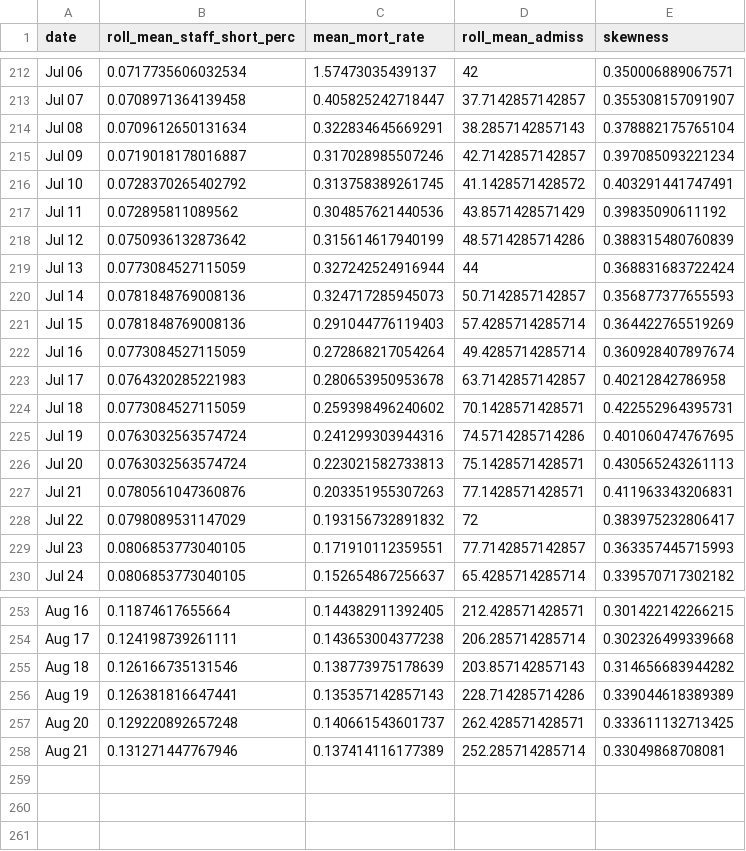
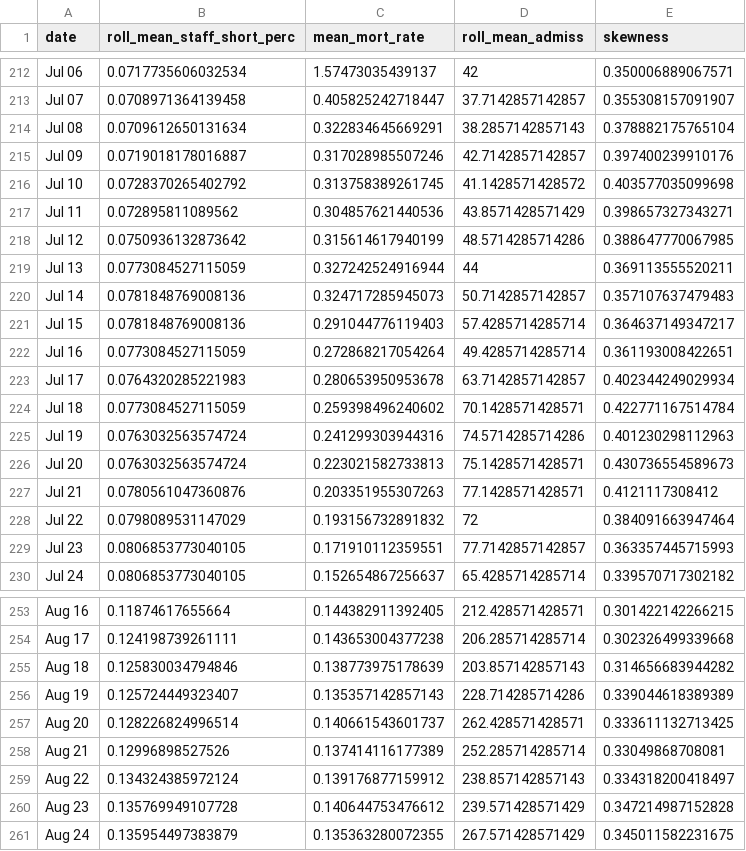
Before and after one commit to ercbk/IndianaCOVID19TrackerData, a CSV file: inst/extdata/hosp_msas_line.csv, drawn as a sheet; only a part is shown, gaps mark what is left out.

```diff
--- a/inst/extdata/hosp_msas_line.csv
+++ b/inst/extdata/hosp_msas_line.csv
@@ -214,16 +214,16 @@ Jul 07,0.0708971364139458,0.405825242718447,37.7142857142857,0.355308157091907
 Jul 08,0.0709612650131634,0.322834645669291,38.2857142857143,0.378882175765104
-Jul 09,0.0719018178016887,0.317028985507246,42.7142857142857,0.397085093221234
-Jul 10,0.0728370265402792,0.313758389261745,41.1428571428572,0.403291441747491
-Jul 11,0.072895811089562,0.304857621440536,43.8571428571429,0.39835090611192
-Jul 12,0.0750936132873642,0.315614617940199,48.5714285714286,0.388315480760839
-Jul 13,0.0773084527115059,0.327242524916944,44,0.368831683722424
-Jul 14,0.0781848769008136,0.324717285945073,50.7142857142857,0.356877377655593
-Jul 15,0.0781848769008136,0.291044776119403,57.4285714285714,0.364422765519269
-Jul 16,0.0773084527115059,0.272868217054264,49.4285714285714,0.360928407897674
-Jul 17,0.0764320285221983,0.280653950953678,63.7142857142857,0.40212842786958
-Jul 18,0.0773084527115059,0.259398496240602,70.1428571428571,0.422552964395731
-Jul 19,0.0763032563574724,0.241299303944316,74.5714285714286,0.401060474767695
-Jul 20,0.0763032563574724,0.223021582733813,75.1428571428571,0.430565243261113
-Jul 21,0.0780561047360876,0.203351955307263,77.1428571428571,0.411963343206831
-Jul 22,0.0798089531147029,0.193156732891832,72,0.383975232806417
+Jul 09,0.0719018178016887,0.317028985507246,42.7142857142857,0.397400239910176
+Jul 10,0.0728370265402792,0.313758389261745,41.1428571428572,0.403577035099698
+Jul 11,0.072895811089562,0.304857621440536,43.8571428571429,0.398657327343271
+Jul 12,0.0750936132873642,0.315614617940199,48.5714285714286,0.388647770067985
+Jul 13,0.0773084527115059,0.327242524916944,44,0.369113555520211
+Jul 14,0.0781848769008136,0.324717285945073,50.7142857142857,0.357107637479483
+Jul 15,0.0781848769008136,0.291044776119403,57.4285714285714,0.364637149347217
+Jul 16,0.0773084527115059,0.272868217054264,49.4285714285714,0.361193008422651
+Jul 17,0.0764320285221983,0.280653950953678,63.7142857142857,0.402344249029934
+Jul 18,0.0773084527115059,0.259398496240602,70.1428571428571,0.422771167514784
+Jul 19,0.0763032563574724,0.241299303944316,74.5714285714286,0.401230298112963
+Jul 20,0.0763032563574724,0.223021582733813,75.1428571428571,0.430736554589673
+Jul 21,0.0780561047360876,0.203351955307263,77.1428571428571,0.4121117308412
+Jul 22,0.0798089531147029,0.193156732891832,72,0.384091663947464
 Jul 23,0.0806853773040105,0.171910112359551,77.7142857142857,0.363357445715993
@@ -254,5 +254,8 @@ Aug 16,0.11874617655664,0.144382911392405,212.428571428571,0.301422142266215
 Aug 17,0.124198739261111,0.143653004377238,206.285714285714,0.302326499339668
-Aug 18,0.126166735131546,0.138773975178639,203.857142857143,0.314656683944282
-Aug 19,0.126381816647441,0.135357142857143,228.714285714286,0.339044618389389
-Aug 20,0.129220892657248,0.140661543601737,262.428571428571,0.333611132713425
-Aug 21,0.131271447767946,0.137414116177389,252.285714285714,0.33049868708081
+Aug 18,0.125830034794846,0.138773975178639,203.857142857143,0.314656683944282
+Aug 19,0.125724449323407,0.135357142857143,228.714285714286,0.339044618389389
+Aug 20,0.128226824996514,0.140661543601737,262.428571428571,0.333611132713425
+Aug 21,0.12996898527526,0.137414116177389,252.285714285714,0.33049868708081
+Aug 22,0.134324385972124,0.139176877159912,238.857142857143,0.334318200418497
+Aug 23,0.135769949107728,0.140644753476612,239.571428571429,0.347214987152828
+Aug 24,0.135954497383879,0.135363280072355,267.571428571429,0.345011582231675
```
Also changed, not shown: inst/extdata/age_cases_heat.csv, inst/extdata/age_death_line.csv, 25 other files.
